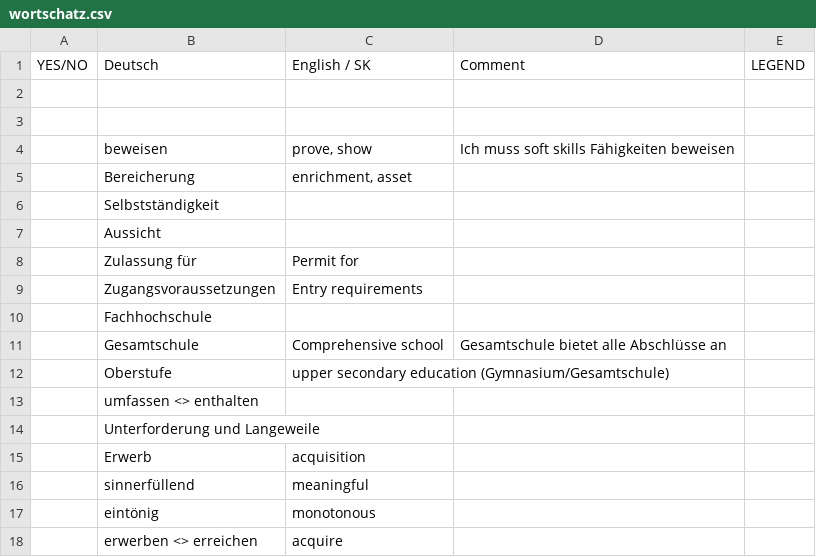
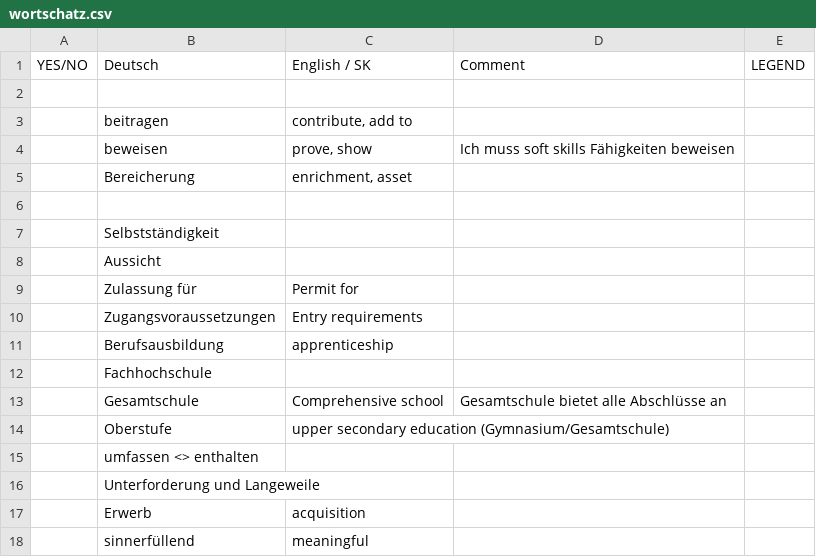
Before and after one commit to mickclemens-alt/Wortschatz-feed, a CSV file: wortschatz.csv, drawn as a sheet; only a part is shown; the shorter side is filled out with more unchanged rows; the diff names each change by its address in the sheet, - before the commit and + after, or states it on an @@ line.

```diff
--- a/wortschatz.csv
+++ b/wortschatz.csv
-row 3: (empty)
+row 3:  | beitragen | contribute, add to
+row 6: (empty)
+row 11:  | Berufsausbildung | apprenticeship
```
